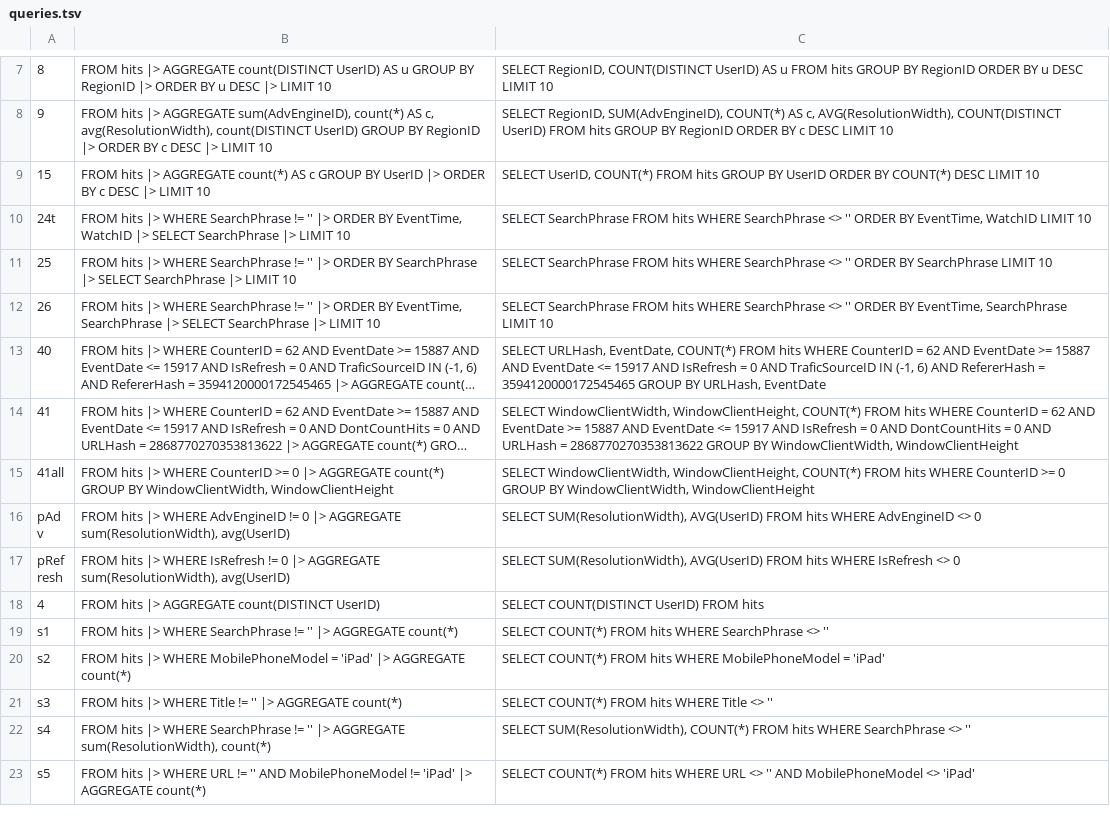
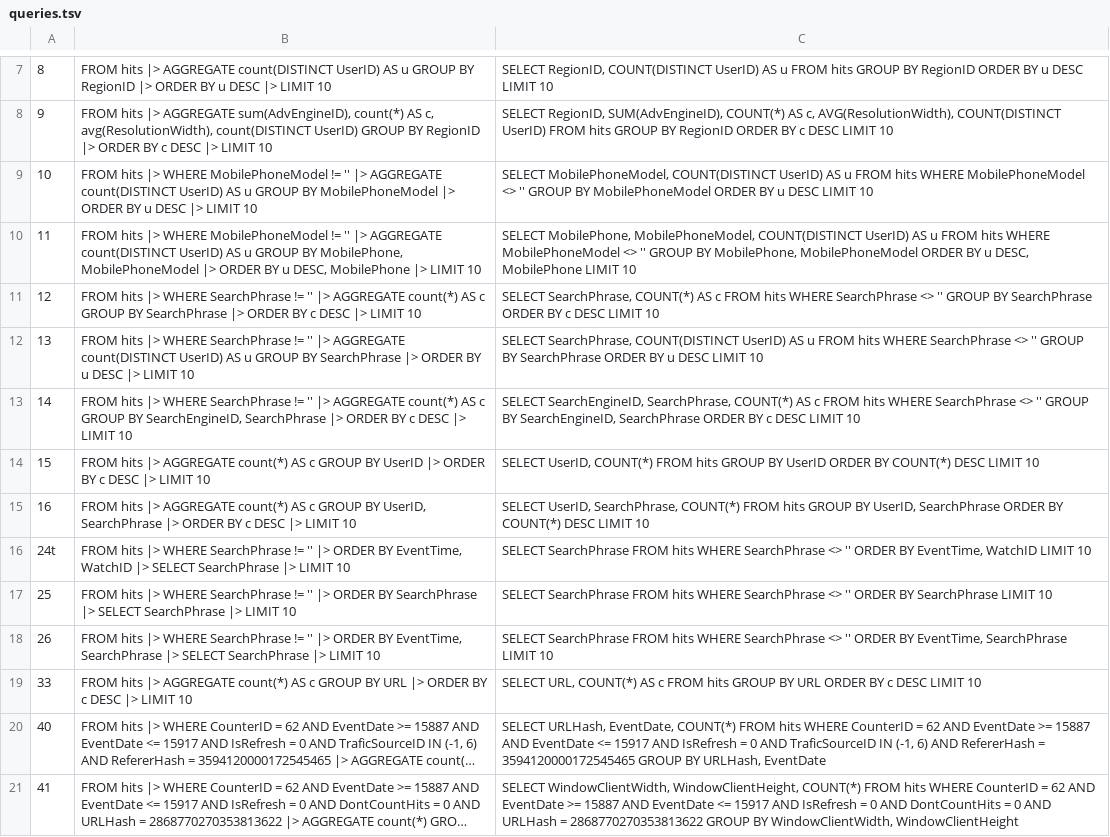
Before and after one commit to LalitMaganti/pipitdb, a TSV file: crates/bench/clickbench/queries.tsv, drawn as a sheet; only a part is shown, gaps mark what is left out; the shorter side is filled out with more unchanged rows; long unchanged cells end in …; the diff names each change by its address in the sheet, - before the commit and + after, or states it on an @@ line.

Commit message:
kernel: group by string keys, through the run's string pool
Queries that group by a string, such as ClickBench's by SearchPhrase,
MobilePhoneModel or URL, couldn't run. As in Perfetto's GroupTable, a
string key is now grouped by its interned id, as an integer, with the
null string's id 0 so a string key never needs a null bit.

Perfetto's strings are interned when a trace is imported. Here they are
interned as the group table reads them, into one pool for the run, so
ids would match across the copies of a pipeline that a parallel
executor will merge.

```diff
--- a/crates/bench/clickbench/queries.tsv
+++ b/crates/bench/clickbench/queries.tsv
+row 9: 10 | FROM hits |> WHERE MobilePhoneModel != '' |> AGGREGATE count(DISTINCT UserID) AS u GROUP BY MobilePhoneModel |> ORDER BY u DESC |> LIMIT 10 | SELECT MobilePhoneModel, COUNT(DISTINCT UserID) AS u FROM hits WHERE MobilePhoneModel <> '' GROUP BY MobilePhoneModel ORDER BY u DESC LIMIT 10
+row 10: 11 | FROM hits |> WHERE MobilePhoneModel != '' |> AGGREGATE count(DISTINCT UserID) AS u GROUP BY MobilePhone, MobilePhoneModel |> ORDER BY u DESC, MobilePhone |> LIMIT 10 | SELECT MobilePhone, MobilePhoneModel, COUNT(DISTINCT UserID) AS u FROM hits WHERE MobilePhoneModel <> '' GROUP BY MobilePhone, MobilePhoneModel ORDER BY u DESC, MobilePhone LIMIT 10
+row 11: 12 | FROM hits |> WHERE SearchPhrase != '' |> AGGREGATE count(*) AS c GROUP BY SearchPhrase |> ORDER BY c DESC |> LIMIT 10 | SELECT SearchPhrase, COUNT(*) AS c FROM hits WHERE SearchPhrase <> '' GROUP BY SearchPhrase ORDER BY c DESC LIMIT 10
+row 12: 13 | FROM hits |> WHERE SearchPhrase != '' |> AGGREGATE count(DISTINCT UserID) AS u GROUP BY SearchPhrase |> ORDER BY u DESC |> LIMIT 10 | SELECT SearchPhrase, COUNT(DISTINCT UserID) AS u FROM hits WHERE SearchPhrase <> '' GROUP BY SearchPhrase ORDER BY u DESC LIMIT 10
+row 13: 14 | FROM hits |> WHERE SearchPhrase != '' |> AGGREGATE count(*) AS c GROUP BY SearchEngineID, SearchPhrase |> ORDER BY c DESC |> LIMIT 10 | SELECT SearchEngineID, SearchPhrase, COUNT(*) AS c FROM hits WHERE SearchPhrase <> '' GROUP BY SearchEngineID, SearchPhrase ORDER BY c DESC LIMIT 10
+row 15: 16 | FROM hits |> AGGREGATE count(*) AS c GROUP BY UserID, SearchPhrase |> ORDER BY c DESC |> LIMIT 10 | SELECT UserID, SearchPhrase, COUNT(*) FROM hits GROUP BY UserID, SearchPhrase ORDER BY COUNT(*) DESC LIMIT 10
+row 19: 33 | FROM hits |> AGGREGATE count(*) AS c GROUP BY URL |> ORDER BY c DESC |> LIMIT 10 | SELECT URL, COUNT(*) AS c FROM hits GROUP BY URL ORDER BY c DESC LIMIT 10
```
Also changed, not shown: 13 other files.
